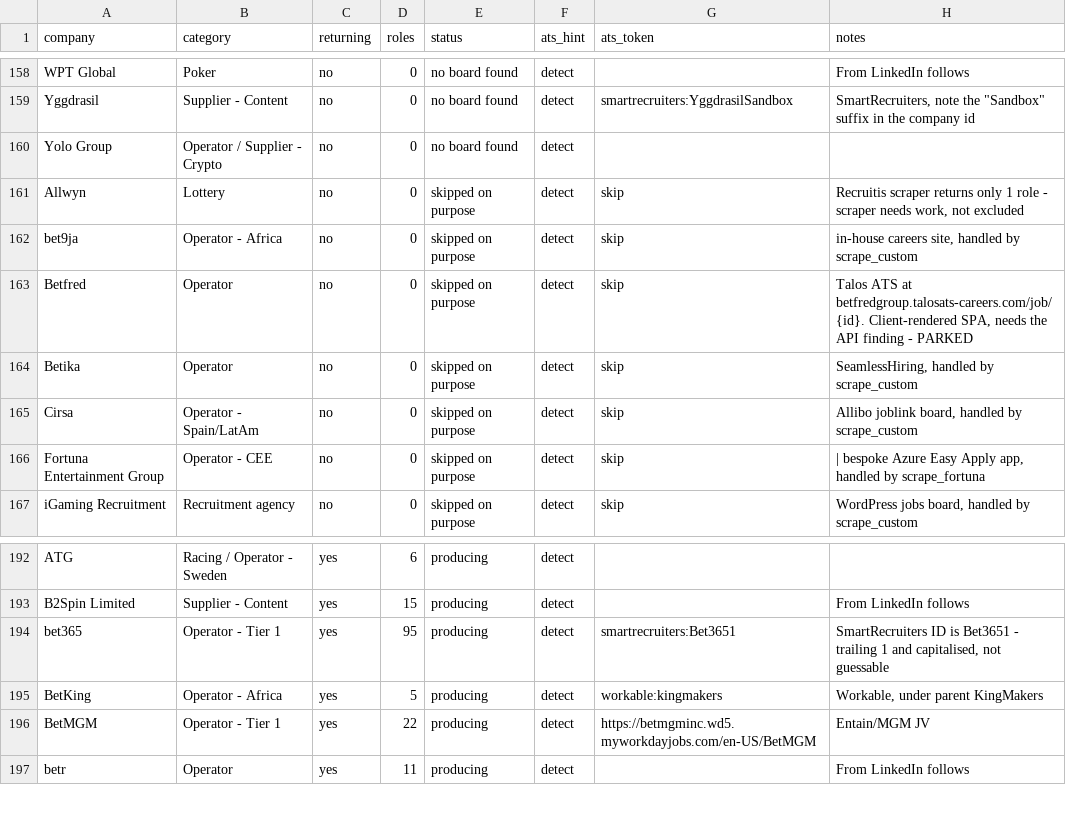
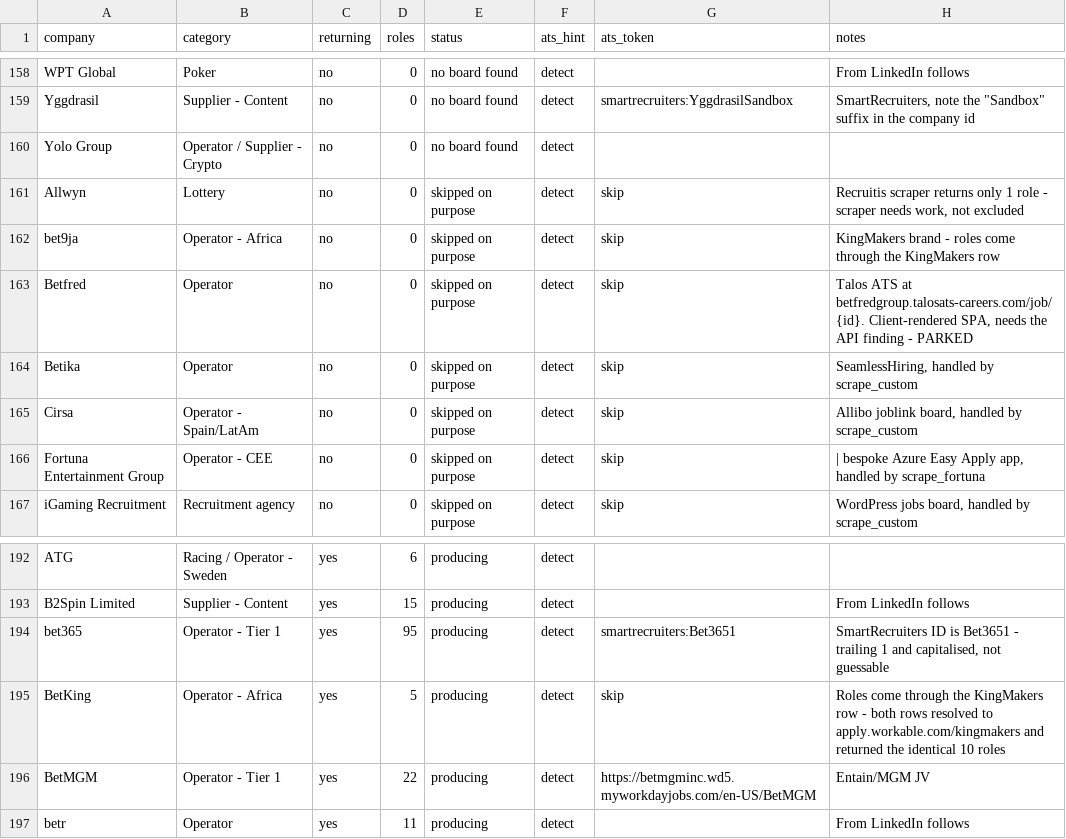
Before and after one commit to cram-co/role-radar, a CSV file: companies.csv, drawn as a sheet; only a part is shown, gaps mark what is left out.

```diff
--- a/companies.csv
+++ b/companies.csv
@@ -161,3 +161,3 @@ Yolo Group,Operator / Supplier - Crypto,no,0,no board found,detect,,
 Allwyn,Lottery,no,0,skipped on purpose,detect,skip,"Recruitis scraper returns only 1 role - scraper needs work, not excluded"
-bet9ja,Operator - Africa,no,0,skipped on purpose,detect,skip,"in-house careers site, handled by scrape_custom"
+bet9ja,Operator - Africa,no,0,skipped on purpose,detect,skip,KingMakers brand - roles come through the KingMakers row
 Betfred,Operator,no,0,skipped on purpose,detect,skip,"Talos ATS at betfredgroup.talosats-careers.com/job/{id}. Client-rendered SPA, needs the API finding - PARKED"
@@ -194,3 +194,3 @@ B2Spin Limited,Supplier - Content,yes,15,producing,detect,,From LinkedIn follows
 bet365,Operator - Tier 1,yes,95,producing,detect,smartrecruiters:Bet3651,"SmartRecruiters ID is Bet3651 - trailing 1 and capitalised, not guessable"
-BetKing,Operator - Africa,yes,5,producing,detect,workable:kingmakers,"Workable, under parent KingMakers"
+BetKing,Operator - Africa,yes,5,producing,detect,skip,Roles come through the KingMakers row - both rows resolved to apply.workable.com/kingmakers and returned the identical 10 roles
 BetMGM,Operator - Tier 1,yes,22,producing,detect,https://betmgminc.wd5.myworkdayjobs.com/en-US/BetMGM,Entain/MGM JV
```
Also changed, not shown: 1 other file.
